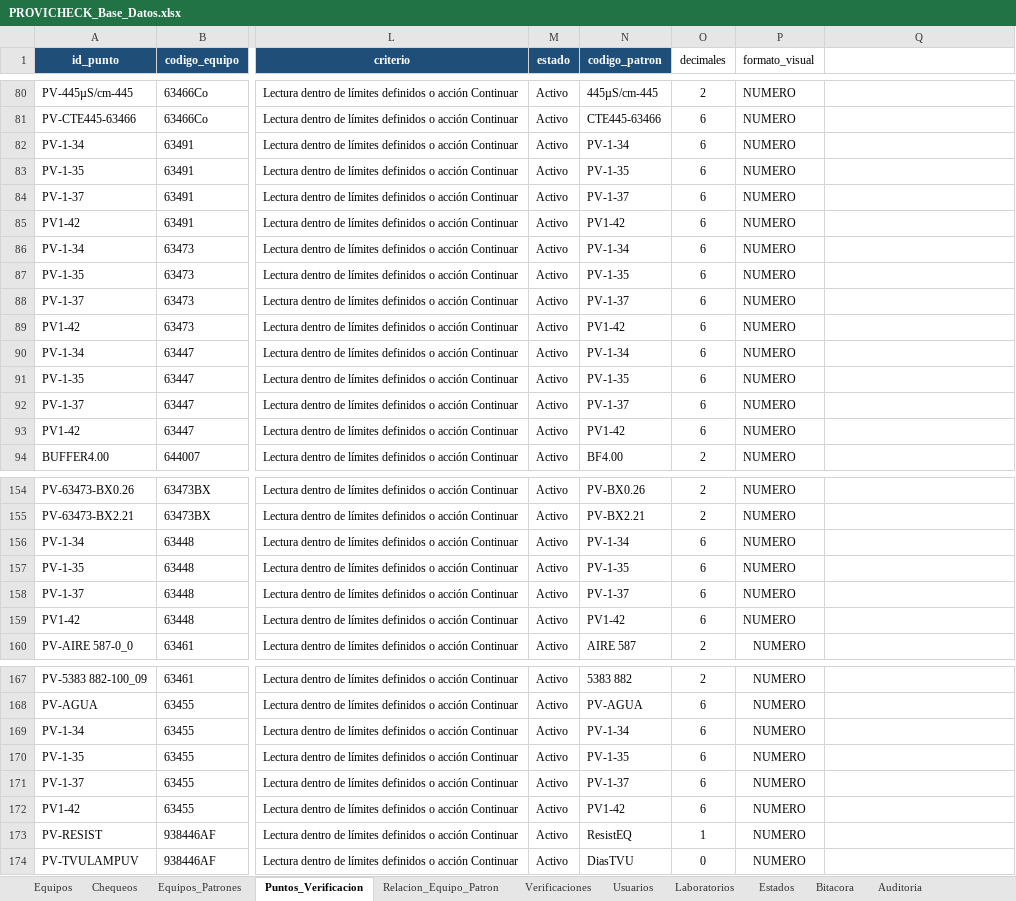
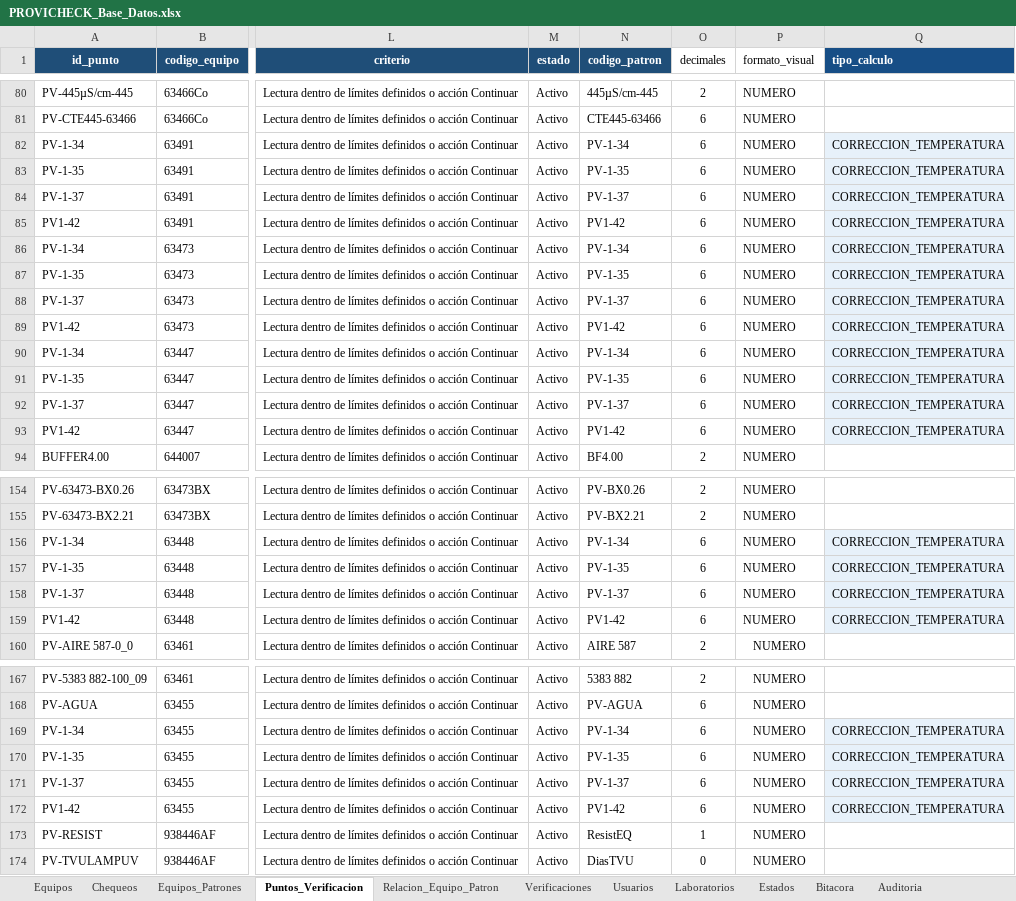
Before and after one commit to dfreyes0210/PROVICHECK-Enterprise, an Excel workbook: data/PROVICHECK_Base_Datos.xlsx, sheet Puntos_Verificacion, drawn as a sheet; only a part is shown, gaps mark what is left out; values as stored, in another font and other column widths than the file's, no borders; table styles not drawn; the diff names each change by its address in the sheet, - before the commit and + after, or states it on an @@ line.

Commit message:
Implementación corrección temperatura refractómetros

```diff
--- a/data/PROVICHECK_Base_Datos.xlsx (sheet Puntos_Verificacion)
+++ b/data/PROVICHECK_Base_Datos.xlsx (sheet Puntos_Verificacion)
-Q1: (empty)
+Q1: tipo_calculo
-Q1 fill: none
+Q1 fill: #174E86
-Q82:Q93 (tipo_calculo): (empty)
+Q82:Q93 (tipo_calculo): CORRECCION_TEMPERATURA
-Q82:Q93 fill: none
+Q82:Q93 fill: #E7F1FA
-Q156:Q159 (tipo_calculo): (empty)
+Q156:Q159 (tipo_calculo): CORRECCION_TEMPERATURA
-Q156:Q159 fill: none
+Q156:Q159 fill: #E7F1FA
-Q169:Q172 (tipo_calculo): (empty)
+Q169:Q172 (tipo_calculo): CORRECCION_TEMPERATURA
-Q169:Q172 fill: none
+Q169:Q172 fill: #E7F1FA
```
Also changed, not shown: sheet Equipos_Patrones, 3 other files.
